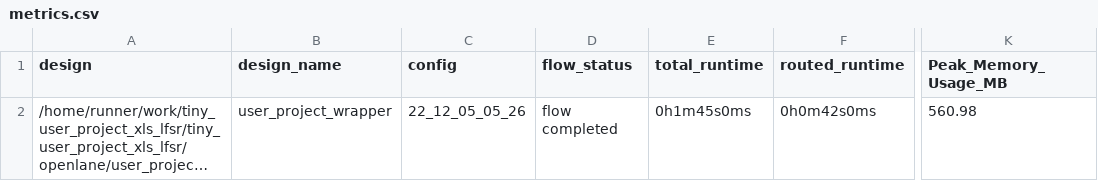
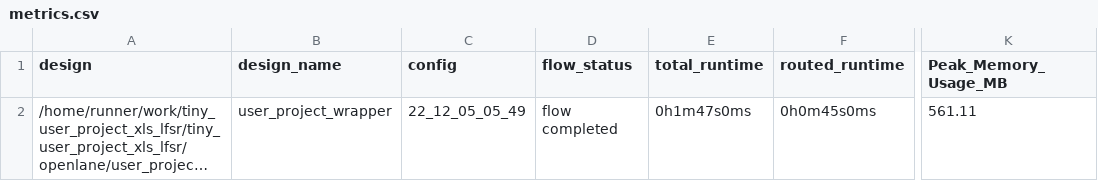
Before and after one commit to mdagois/tiny_user_project_xls_lfsr, a CSV file: signoff/user_project_wrapper/metrics.csv, drawn as a sheet; only a part is shown, gaps mark what is left out; long unchanged cells end in …; the diff names each change by its address in the sheet, - before the commit and + after, or states it on an @@ line.

```diff
--- a/signoff/user_project_wrapper/metrics.csv
+++ b/signoff/user_project_wrapper/metrics.csv
-C2 (config): 22_12_05_05_26
+C2 (config): 22_12_05_05_49
-E2 (total_runtime): 0h1m45s0ms
+E2 (total_runtime): 0h1m47s0ms
-F2 (routed_runtime): 0h0m42s0ms
+F2 (routed_runtime): 0h0m45s0ms
-K2 (Peak_Memory_Usage_MB): 560.98
+K2 (Peak_Memory_Usage_MB): 561.11
```
Also changed, not shown: signoff/tiny_user_project/metrics.csv, 14 other files.
